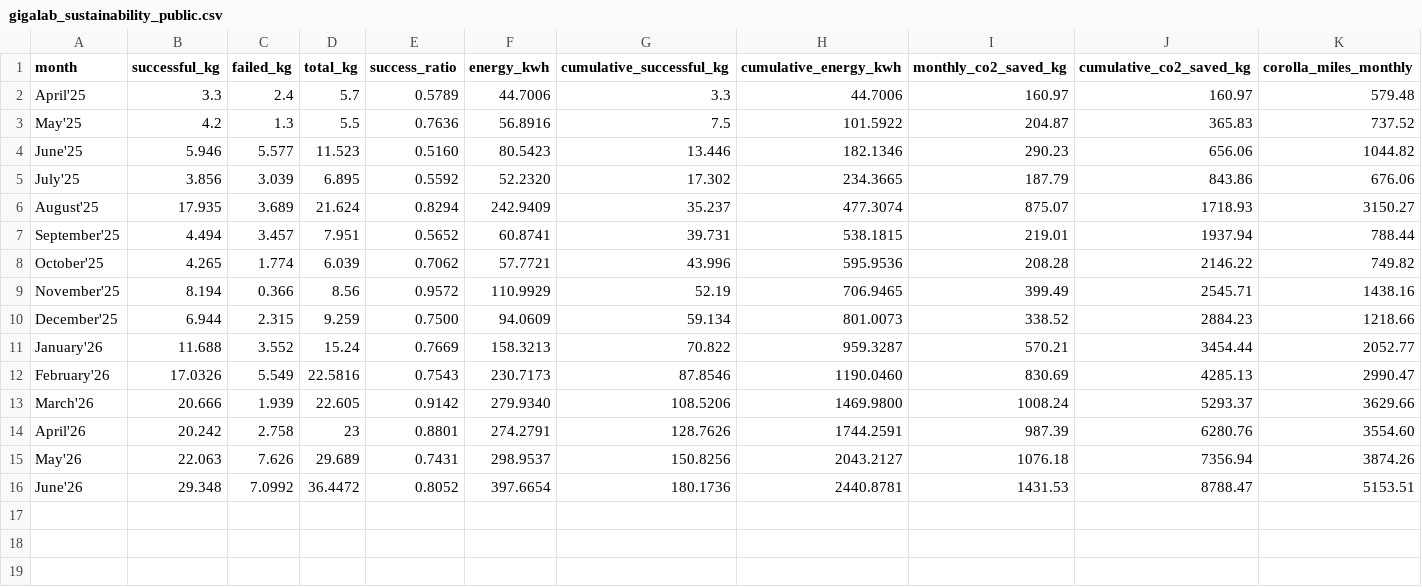
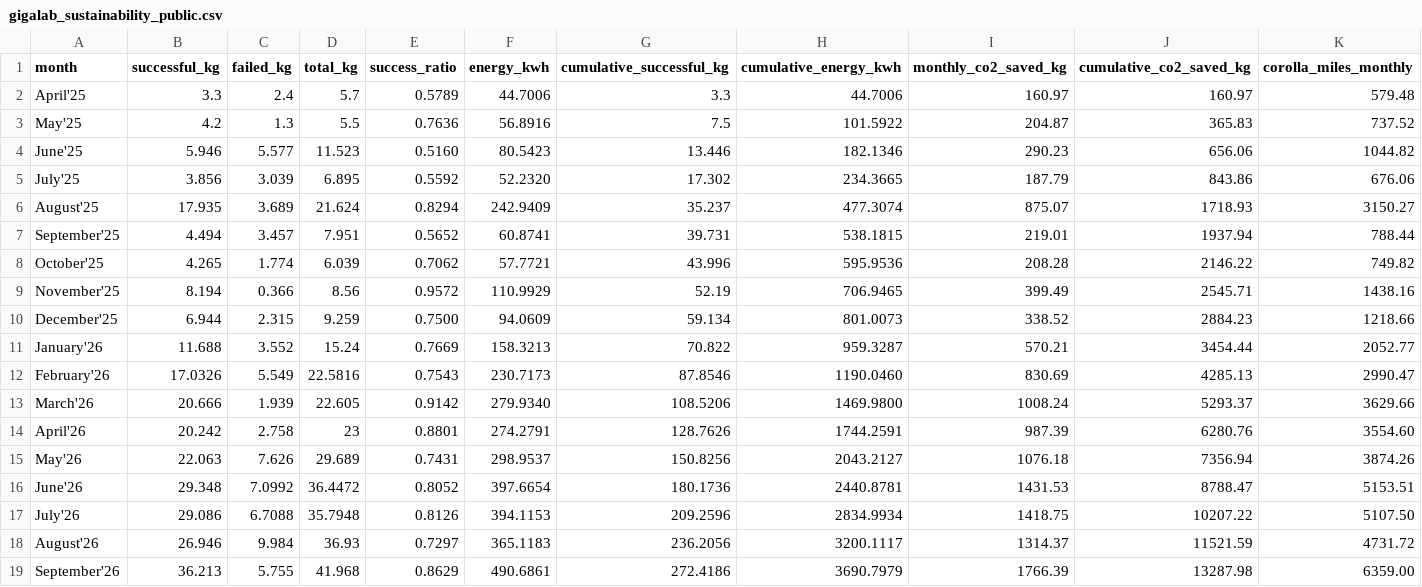
Before and after one commit to jxmongaras/Grafana-Dashboard, a CSV file: gigalab_sustainability_public.csv, drawn as a sheet; only a part is shown; rows hold the shown columns only; the diff names each change by its address in the sheet, - before the commit and + after, or states it on an @@ line.

Commit message:
Add data for July to September 2026 in CSV On 23_10_26

```diff
--- a/gigalab_sustainability_public.csv
+++ b/gigalab_sustainability_public.csv
+row 17: July'26 | 29.086 | 6.7088 | 35.7948 | 0.8126 | 394.1153 | 209.2596 | 2834.9934 | 1418.75 | 10207.22 | 5107.50
+row 18: August'26 | 26.946 | 9.984 | 36.93 | 0.7297 | 365.1183 | 236.2056 | 3200.1117 | 1314.37 | 11521.59 | 4731.72
+row 19: September'26 | 36.213 | 5.755 | 41.968 | 0.8629 | 490.6861 | 272.4186 | 3690.7979 | 1766.39 | 13287.98 | 6359.00
```
